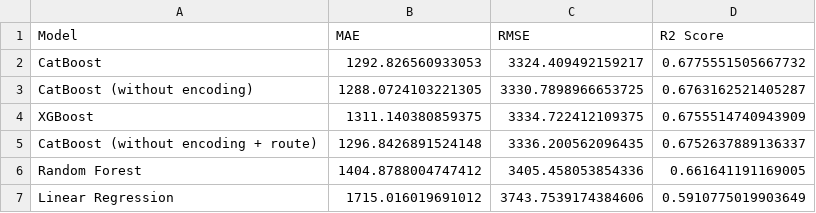
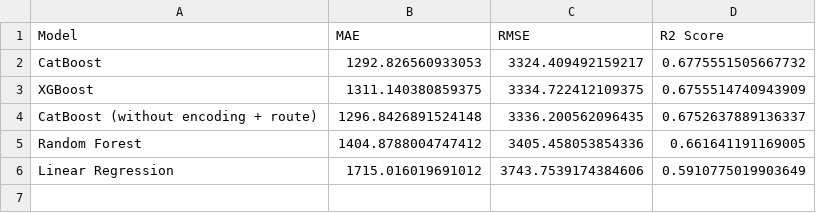
Before and after one commit to SravanthiLC/flight_price_prediction_system, a CSV file: results/model_results.csv, drawn as a sheet; the diff names each change by its address in the sheet, - before the commit and + after, or states it on an @@ line.

```diff
--- a/results/model_results.csv
+++ b/results/model_results.csv
-row 3: CatBoost (without encoding) | 1288.0724103221305 | 3330.7898966653725 | 0.6763162521405287
```
Also changed, not shown: 2 other files.
